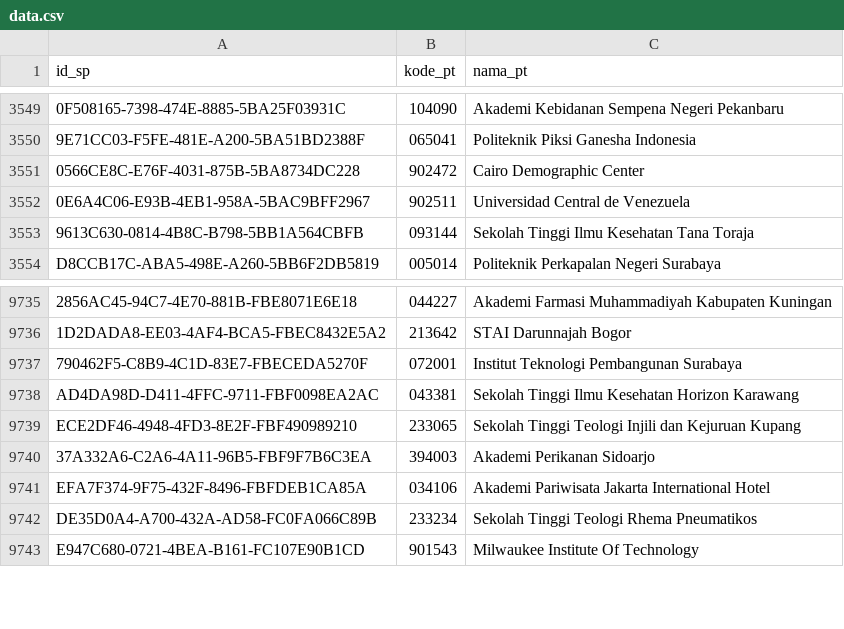
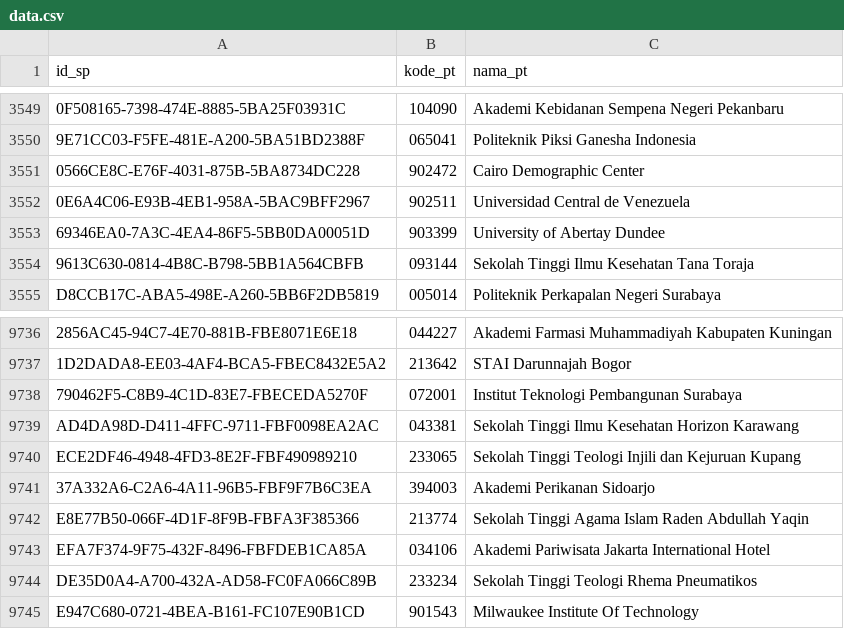
Before and after one commit to mzakiyuddin/daftar-perguruan-tinggi-indonesia, a CSV file: data/data.csv, drawn as a sheet; only a part is shown, gaps mark what is left out; the diff names each change by its address in the sheet, - before the commit and + after, or states it on an @@ line.

```diff
--- a/data/data.csv
+++ b/data/data.csv
+row 3553: 69346EA0-7A3C-4EA4-86F5-5BB0DA00051D | 903399 | University of Abertay Dundee
+row 9742: E8E77B50-066F-4D1F-8F9B-FBFA3F385366 | 213774 | Sekolah Tinggi Agama Islam Raden Abdullah Yaqin
```
Also changed, not shown: 1 other file.
